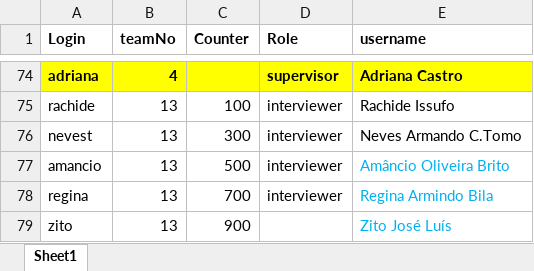
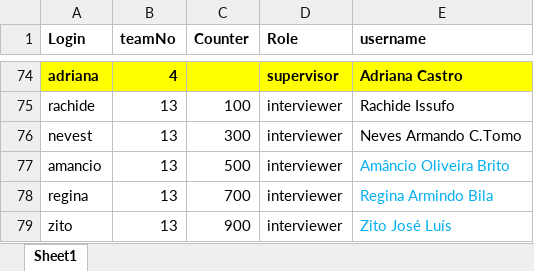
Before and after one commit to statisticsnorway/ENERGY, an Excel workbook: LookupFiles/users.xlsx, sheet Sheet1, drawn as a sheet; only a part is shown, gaps mark what is left out; values as stored, in another font and other column widths than the file's, no borders; the diff covers the shown part only; the diff names each change by its address in the sheet, - before the commit and + after, or states it on an @@ line.

```diff
--- a/LookupFiles/users.xlsx (sheet Sheet1)
+++ b/LookupFiles/users.xlsx (sheet Sheet1)
-D79 (Role): (empty)
+D79 (Role): interviewer
```
Also changed, not shown: 5 edited cells elsewhere in this sheet, LookupFiles/countrySpecificVariables.xlsx, 5 other files.
